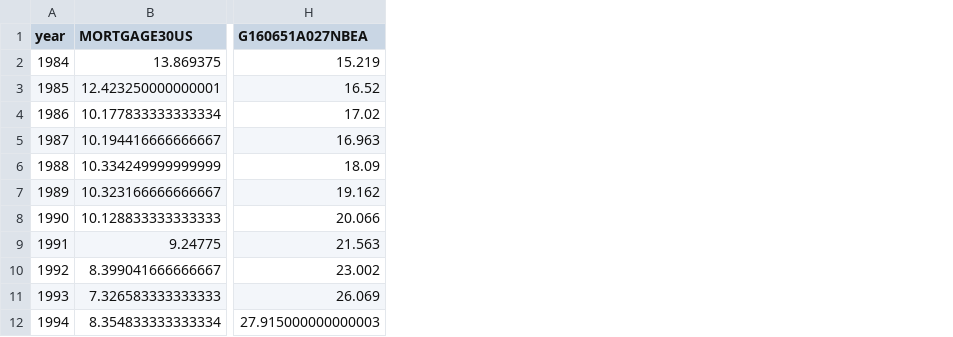
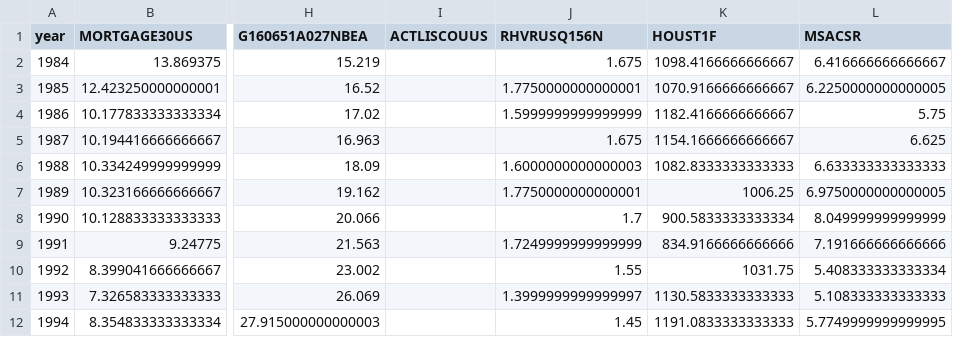
Before and after one commit to haydn-s/sourcing-data-project-1, a CSV file: data/processed/annual_panel.csv, drawn as a sheet; only a part is shown, gaps mark what is left out; the diff names each change by its address in the sheet, - before the commit and + after, or states it on an @@ line.

```diff
--- a/data/processed/annual_panel.csv
+++ b/data/processed/annual_panel.csv
+column I (ACTLISCOUUS), empty
+column J (RHVRUSQ156N), rows 2-12: 1.675 | 1.7750000000000001 | 1.5999999999999999 | 1.675 | 1.6000000000000003 | 1.7750000000000001 | 1.7 | 1.7249999999999999 | 1.55 | 1.3999999999999997 | 1.45
+column K (HOUST1F), rows 2-12: 1098.4166666666667 | 1070.9166666666667 | 1182.4166666666667 | 1154.1666666666667 | 1082.8333333333333 | 1006.25 | 900.5833333333334 | 834.9166666666666 | 1031.75 | 1130.5833333333333 | 1191.0833333333333
+column L (MSACSR), rows 2-12: 6.416666666666667 | 6.2250000000000005 | 5.75 | 6.625 | 6.633333333333333 | 6.9750000000000005 | 8.049999999999999 | 7.191666666666666 | 5.408333333333334 | 5.108333333333333 | 5.7749999999999995
```
Also changed, not shown: 16 other files.
